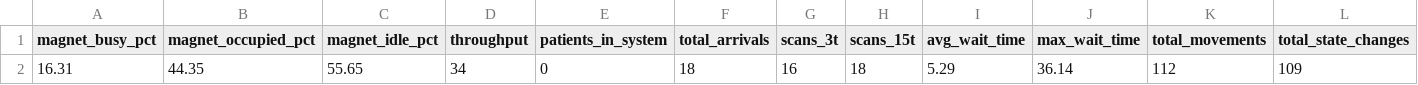
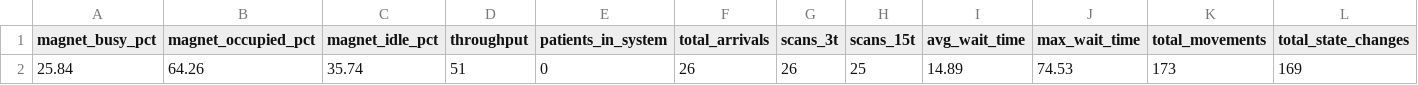
Before and after one commit to bhavik-knight/5560-MRI-Project, a CSV file: results/mri_digital_twin_summary.csv, drawn as a sheet; only a part is shown; removed rows and columns are numbered as before the commit, all else as after; rows hold the shown columns only; the diff names each change by its address in the sheet, - before the commit and + after, or states it on an @@ line.

```diff
--- a/results/mri_digital_twin_summary.csv
+++ b/results/mri_digital_twin_summary.csv
-row 2: 16.31 | 44.35 | 55.65 | 34 | 0 | 18 | 16 | 18 | 5.29 | 36.14 | 112 | 109
+row 2: 25.84 | 64.26 | 35.74 | 51 | 0 | 26 | 26 | 25 | 14.89 | 74.53 | 173 | 169
```
Also changed, not shown: results/mri_digital_twin_movements.csv, results/mri_digital_twin_states.csv, 4 other files.
